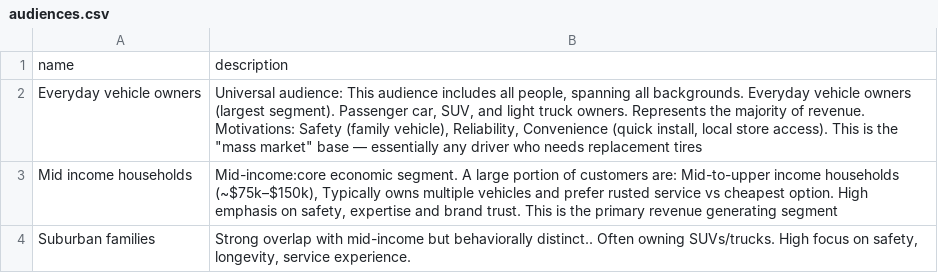
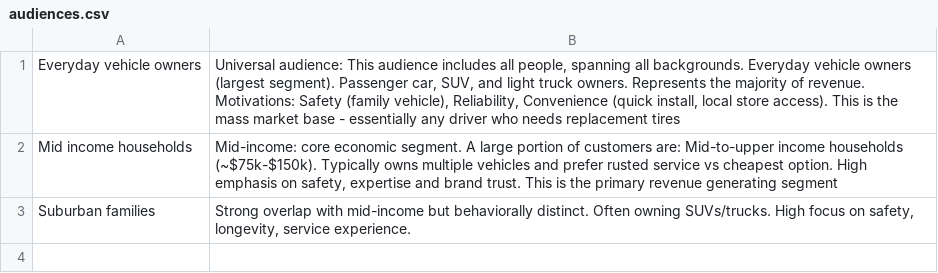
Before and after one commit to ynaka-adobe/americastire, a CSV file: audiences.csv, drawn as a sheet.

```diff
--- a/audiences.csv
+++ b/audiences.csv
@@ -1,4 +1,3 @@
-name,description
-Everyday vehicle owners,"Universal audience: This audience includes all people, spanning all backgrounds.  Everyday vehicle owners (largest segment).  Passenger car, SUV, and light truck owners. Represents the majority of revenue. Motivations: Safety (family vehicle), Reliability, Convenience (quick install, local store access). This is the ""mass market"" base — essentially any driver who needs replacement tires"
-Mid income households,"Mid-income:core economic segment. A large portion of customers are: Mid-to-upper income households (~$75k–$150k), Typically owns multiple vehicles and prefer rusted service vs cheapest option.  High emphasis on safety, expertise and brand trust.  This is the primary revenue generating segment"
-Suburban families,"Strong overlap with mid-income but behaviorally distinct..  Often owning SUVs/trucks. High focus on safety, longevity, service experience."
+Everyday vehicle owners,"Universal audience: This audience includes all people, spanning all backgrounds. Everyday vehicle owners (largest segment). Passenger car, SUV, and light truck owners. Represents the majority of revenue. Motivations: Safety (family vehicle), Reliability, Convenience (quick install, local store access). This is the mass market base - essentially any driver who needs replacement tires"
+Mid income households,"Mid-income: core economic segment. A large portion of customers are: Mid-to-upper income households (~$75k-$150k). Typically owns multiple vehicles and prefer rusted service vs cheapest option. High emphasis on safety, expertise and brand trust. This is the primary revenue generating segment"
+Suburban families,"Strong overlap with mid-income but behaviorally distinct. Often owning SUVs/trucks. High focus on safety, longevity, service experience."
```
